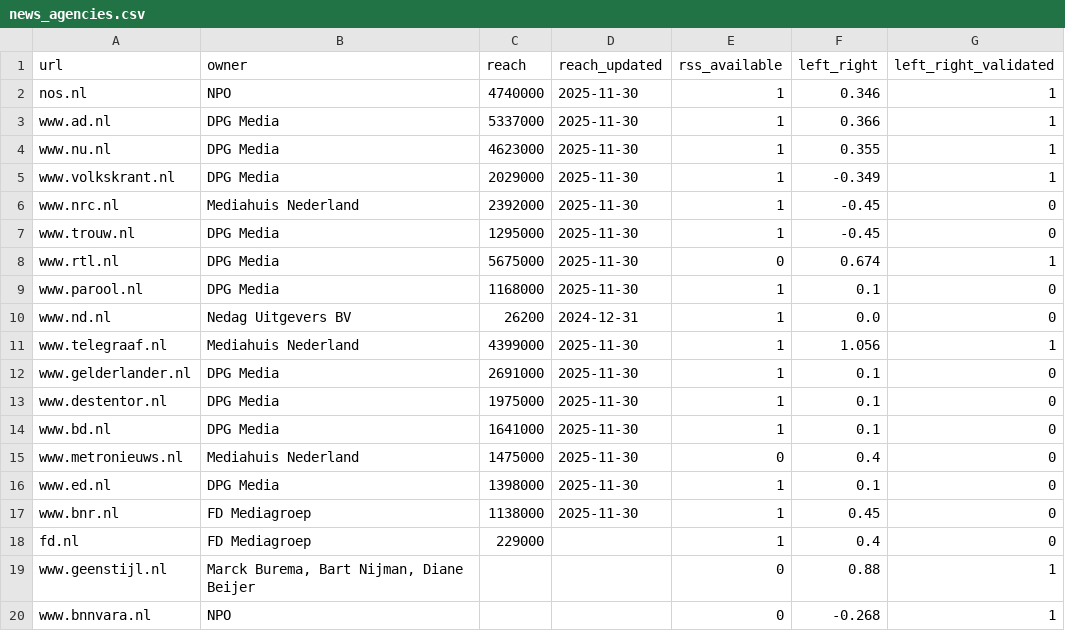
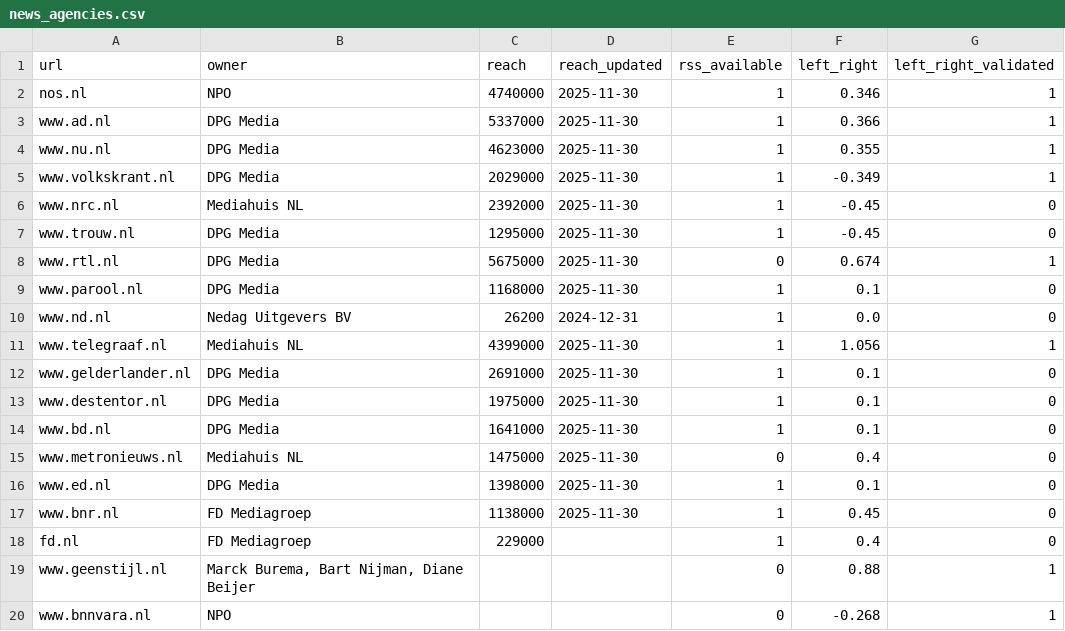
Before and after one commit to lorenzkort/nieuwschecker, a CSV file: data/seeds/news_agencies.csv, drawn as a sheet.

```diff
--- a/data/seeds/news_agencies.csv
+++ b/data/seeds/news_agencies.csv
@@ -5,3 +5,3 @@ www.nu.nl;DPG Media;4623000;2025-11-30;1;0.355;1
 www.volkskrant.nl;DPG Media;2029000;2025-11-30;1;-0.349;1
-www.nrc.nl;Mediahuis Nederland;2392000;2025-11-30;1;-0.45;0
+www.nrc.nl;Mediahuis NL;2392000;2025-11-30;1;-0.45;0
 www.trouw.nl;DPG Media;1295000;2025-11-30;1;-0.45;0
@@ -10,3 +10,3 @@ www.parool.nl;DPG Media;1168000;2025-11-30;1;0.1;0
 www.nd.nl;Nedag Uitgevers BV;26200;2024-12-31;1;0.0;0
-www.telegraaf.nl;Mediahuis Nederland;4399000;2025-11-30;1;1.056;1
+www.telegraaf.nl;Mediahuis NL;4399000;2025-11-30;1;1.056;1
 www.gelderlander.nl;DPG Media;2691000;2025-11-30;1;0.1;0
@@ -14,3 +14,3 @@ www.destentor.nl;DPG Media;1975000;2025-11-30;1;0.1;0
 www.bd.nl;DPG Media;1641000;2025-11-30;1;0.1;0
-www.metronieuws.nl;Mediahuis Nederland;1475000;2025-11-30;0;0.4;0
+www.metronieuws.nl;Mediahuis NL;1475000;2025-11-30;0;0.4;0
 www.ed.nl;DPG Media;1398000;2025-11-30;1;0.1;0
```
Also changed, not shown: data/seeds/default_rss_urls.csv, 5 other files.
